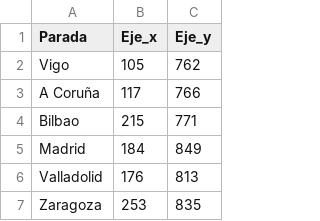
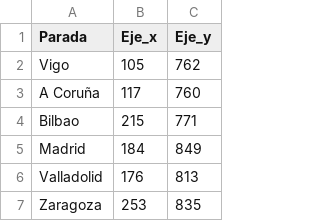
Before and after one commit to breisantoss/interrail_graph, a CSV file: paradas2.csv, drawn as a sheet; only a part is shown.

Commit message:
Update paradas2.csv

```diff
--- a/paradas2.csv
+++ b/paradas2.csv
@@ -2,3 +2,3 @@ Parada,Eje_x,Eje_y
 Vigo,105,762
-A Coruña,117,766
+A Coruña,117,760
 Bilbao,215,771
```
